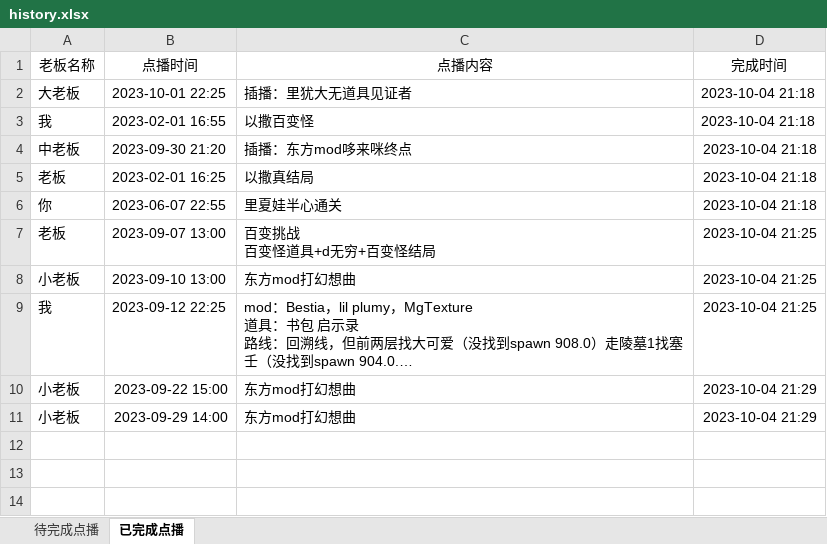
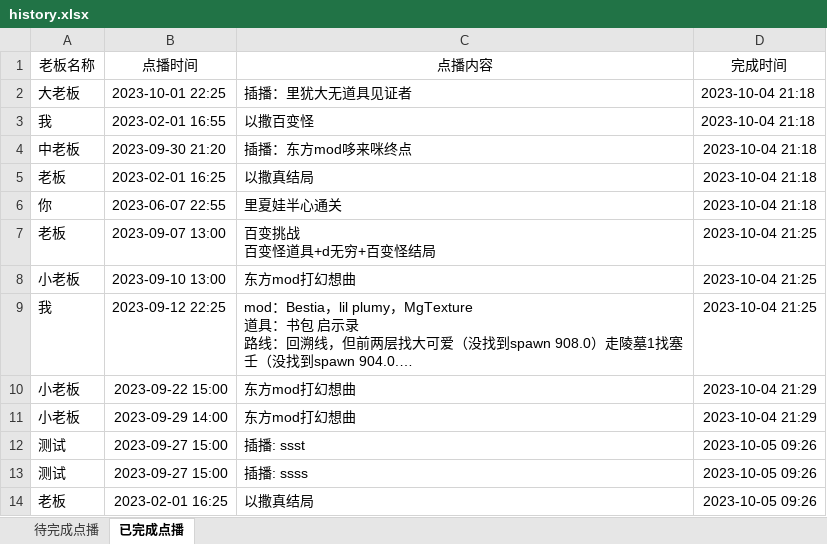
Before and after one commit to Death0Justice/DemandQueue, an Excel workbook: history.xlsx, sheet 已完成点播, drawn as a sheet; long unchanged cells end in …; values as stored, in another font and other column widths than the file's, no borders; the diff names each change by its address in the sheet, - before the commit and + after, or states it on an @@ line.

```diff
--- a/history.xlsx (sheet 已完成点播)
+++ b/history.xlsx (sheet 已完成点播)
+row 12: 测试 | 2023-09-27 15:00 | 插播: ssst | 2023-10-05 09:26
+row 13: 测试 | 2023-09-27 15:00 | 插播: ssss | 2023-10-05 09:26
+row 14: 老板 | 2023-02-01 16:25 | 以撒真结局 | 2023-10-05 09:26
```
Also changed, not shown: sheet 待完成点播, 1 other file.
